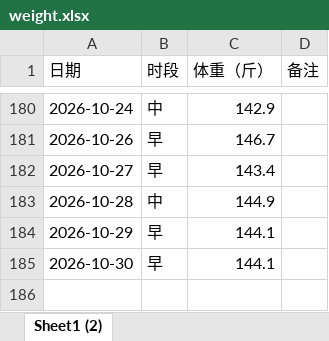
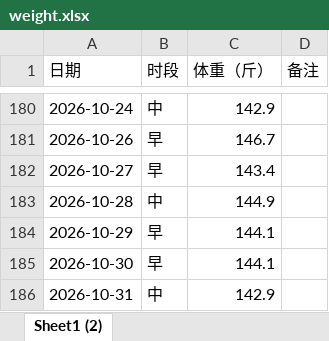
Before and after one commit to Sumer0825/Sumer, an Excel workbook: data/weight.xlsx, sheet Sheet1 (2), drawn as a sheet; only a part is shown, gaps mark what is left out; values as stored, in another font and other column widths than the file's, no borders; the diff names each change by its address in the sheet, - before the commit and + after, or states it on an @@ line.

Commit message:
更新体重数据 2026-11-05

```diff
--- a/data/weight.xlsx (sheet Sheet1 (2))
+++ b/data/weight.xlsx (sheet Sheet1 (2))
+row 186: 2026-10-31 | 中 | 142.9
```
